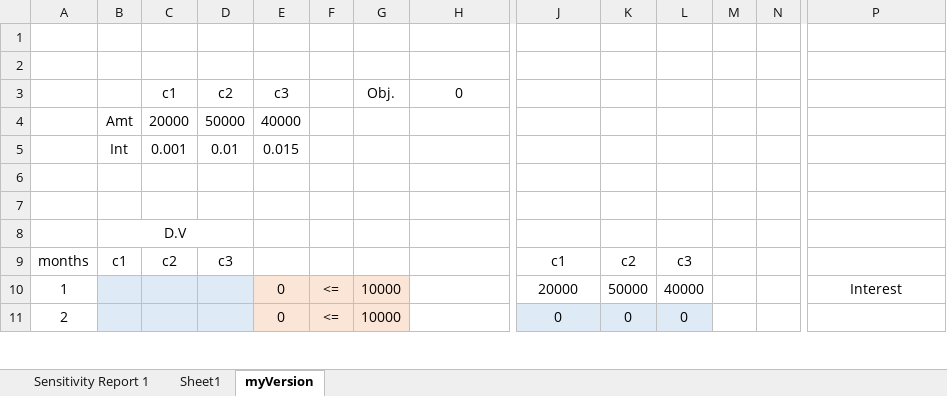
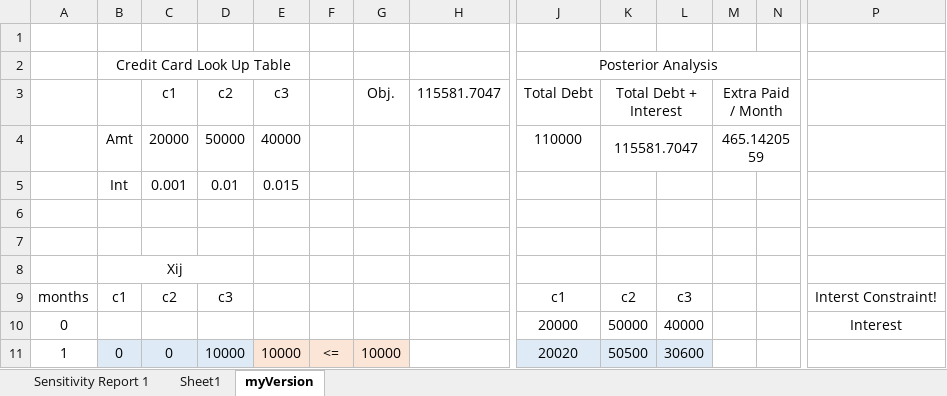
Before and after one commit to conradbm/optimization, an Excel workbook: linear_programming/Modeling/Madona/LPM-madona.xlsx, sheet myVersion, drawn as a sheet; only a part is shown, gaps mark what is left out; values as stored, in another font and other column widths than the file's, no borders; removed rows and columns are numbered as before the commit, all else as after; rows hold the shown columns only; the diff covers the shown part only; the diff names each change by its address in the sheet, - before the commit and + after, or states it on an @@ line.

Commit message:
solver example updated & working

```diff
--- a/linear_programming/Modeling/Madona/LPM-madona.xlsx (sheet myVersion)
+++ b/linear_programming/Modeling/Madona/LPM-madona.xlsx (sheet myVersion)
-row 2: (empty)
+row 2:  | Credit Card Look Up Table |  |  |  |  |  |  | Posterior Analysis
+B2:E2 merged
+J2:N2 merged
-H3: 0
+H3: 115581.7047
-J3: (empty)
+J3: Total Debt
-K3: (empty)
+K3: Total Debt + Interest
+K3:L3 merged
-M3: (empty)
+M3: Extra Paid / Month
+M3:N3 merged
-J4: (empty)
+J4: 110000
-K4: (empty)
+K4: 115581.7047
+K4:L4 merged
-M4: (empty)
+M4: 465.1420559
+M4:N4 merged
-row 8:  | D.V
+row 8:  | Xij
-P9: (empty)
+P9: Interst Constraint!
+P9:R9 merged
@@ column A renumbered between rows 10 and 13 @@
-B10:D10 fill: #DEEBF7
+B10:D10 fill: none
-E10: 0
+E10: (empty)
-E10:G10 fill: #FBE5D6
+E10:G10 fill: none
-F10: <=
+F10: (empty)
-G10: 10000
+G10: (empty)
-B11: (empty)
+B11: 0
-C11: (empty)
+C11: 0
-D11: (empty)
+D11: 10000
-E11: 0
+E11: 10000
-J11: 0
+J11: 20020
-K11: 0
+K11: 50500
-L11: 0
+L11: 30600
```
Also changed, not shown: 8 added rows, 7 removed rows and 19 edited cells elsewhere in this sheet, formulas that keep their value.
